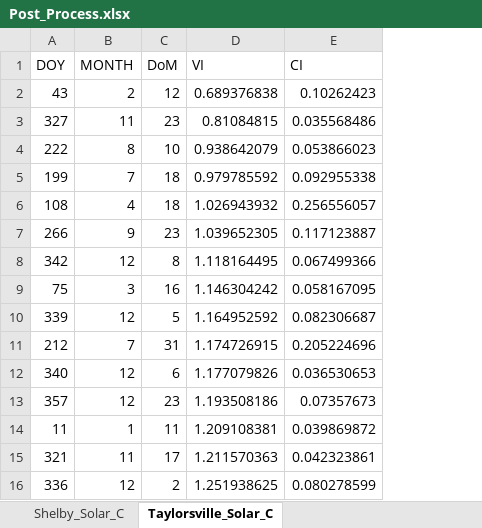
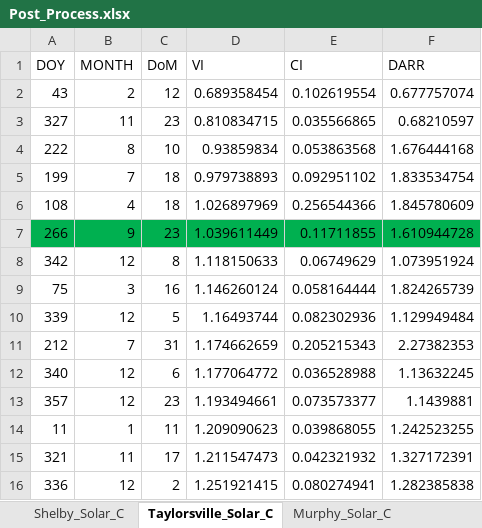
Before and after one commit to jlavall1/CAPER, an Excel workbook: 04_DSCADA/VI_CI_IrradianceDailyProfiles/Post_Process.xlsx, sheet Taylorsville_Solar_C, drawn as a sheet; only a part is shown; values as stored, in another font and other column widths than the file's, no borders; the diff covers the shown part only; the diff names each change by its address in the sheet, - before the commit and + after, or states it on an @@ line.

```diff
--- a/04_DSCADA/VI_CI_IrradianceDailyProfiles/Post_Process.xlsx (sheet Taylorsville_Solar_C)
+++ b/04_DSCADA/VI_CI_IrradianceDailyProfiles/Post_Process.xlsx (sheet Taylorsville_Solar_C)
+sheet tab: Murphy_Solar_C
+column F (DARR), rows 2-16: 0.677757074 | 0.68210597 | 1.676444168 | 1.833534754 | 1.845780609 | 1.610944728 | 1.073951924 | 1.824265739 | 1.129949484 | 2.27382353 | 1.13632245 | 1.1439881 | 1.242523255 | 1.327172391 | 1.282385838
-D2 (VI): 0.689376838
+D2 (VI): 0.689358454
-E2 (CI): 0.10262423
+E2 (CI): 0.102619554
-D3 (VI): 0.81084815
+D3 (VI): 0.810834715
-E3 (CI): 0.035568486
+E3 (CI): 0.035566865
-D4 (VI): 0.938642079
+D4 (VI): 0.93859834
-E4 (CI): 0.053866023
+E4 (CI): 0.053863568
-D5 (VI): 0.979785592
+D5 (VI): 0.979738893
-E5 (CI): 0.092955338
+E5 (CI): 0.092951102
-D6 (VI): 1.026943932
+D6 (VI): 1.026897969
-E6 (CI): 0.256556057
+E6 (CI): 0.256544366
-A7:E7 fill: none
+A7:E7 fill: #00B050
-D7 (VI): 1.039652305
+D7 (VI): 1.039611449
-E7 (CI): 0.117123887
+E7 (CI): 0.11711855
-D8 (VI): 1.118164495
+D8 (VI): 1.118150633
-E8 (CI): 0.067499366
+E8 (CI): 0.06749629
-D9 (VI): 1.146304242
+D9 (VI): 1.146260124
-E9 (CI): 0.058167095
+E9 (CI): 0.058164444
-D10 (VI): 1.164952592
+D10 (VI): 1.16493744
-E10 (CI): 0.082306687
+E10 (CI): 0.082302936
-D11 (VI): 1.174726915
+D11 (VI): 1.174662659
-E11 (CI): 0.205224696
+E11 (CI): 0.205215343
-D12 (VI): 1.177079826
+D12 (VI): 1.177064772
-E12 (CI): 0.036530653
+E12 (CI): 0.036528988
-D13 (VI): 1.193508186
+D13 (VI): 1.193494661
-E13 (CI): 0.07357673
+E13 (CI): 0.073573377
-D14 (VI): 1.209108381
+D14 (VI): 1.209090623
-E14 (CI): 0.039869872
+E14 (CI): 0.039868055
-D15 (VI): 1.211570363
+D15 (VI): 1.211547473
-E15 (CI): 0.042323861
+E15 (CI): 0.042321932
-D16 (VI): 1.251938625
+D16 (VI): 1.251921415
-E16 (CI): 0.080278599
+E16 (CI): 0.080274941
```
Also changed, not shown: 700 edited cells and cell formats elsewhere in this sheet, sheet Shelby_Solar_C, 15 other files.
